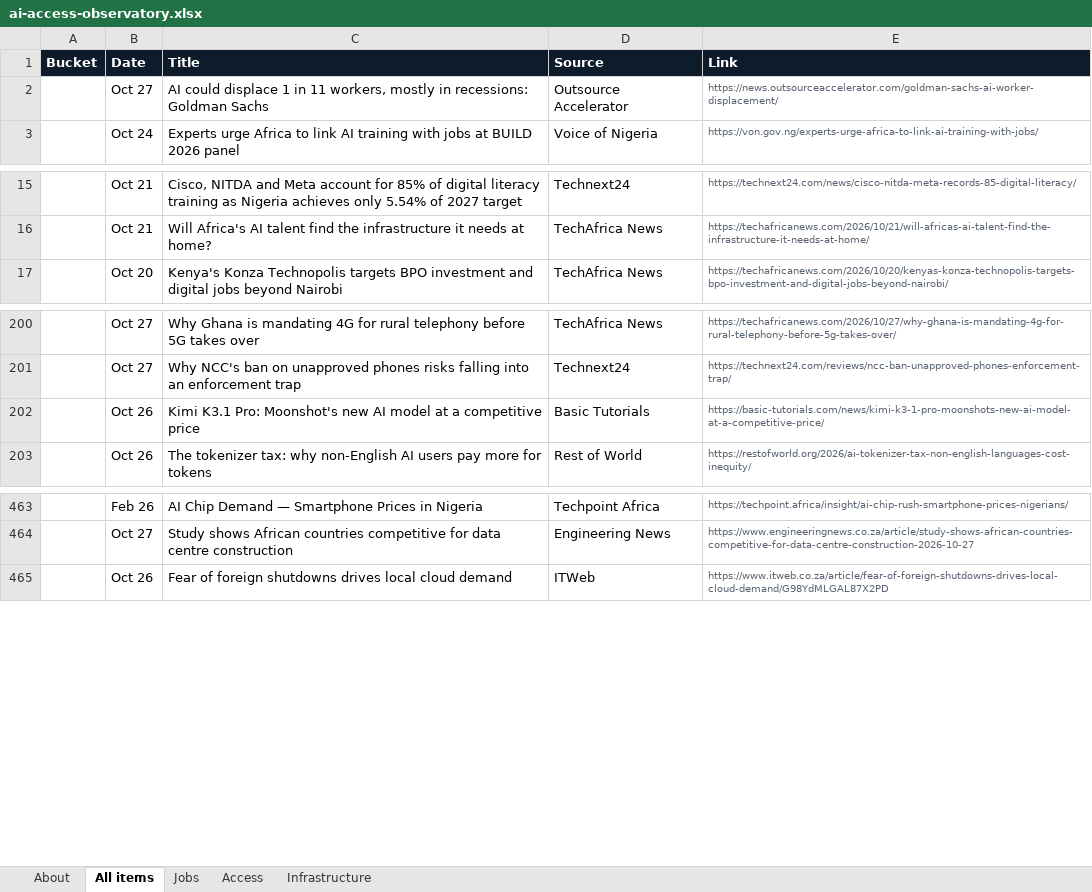
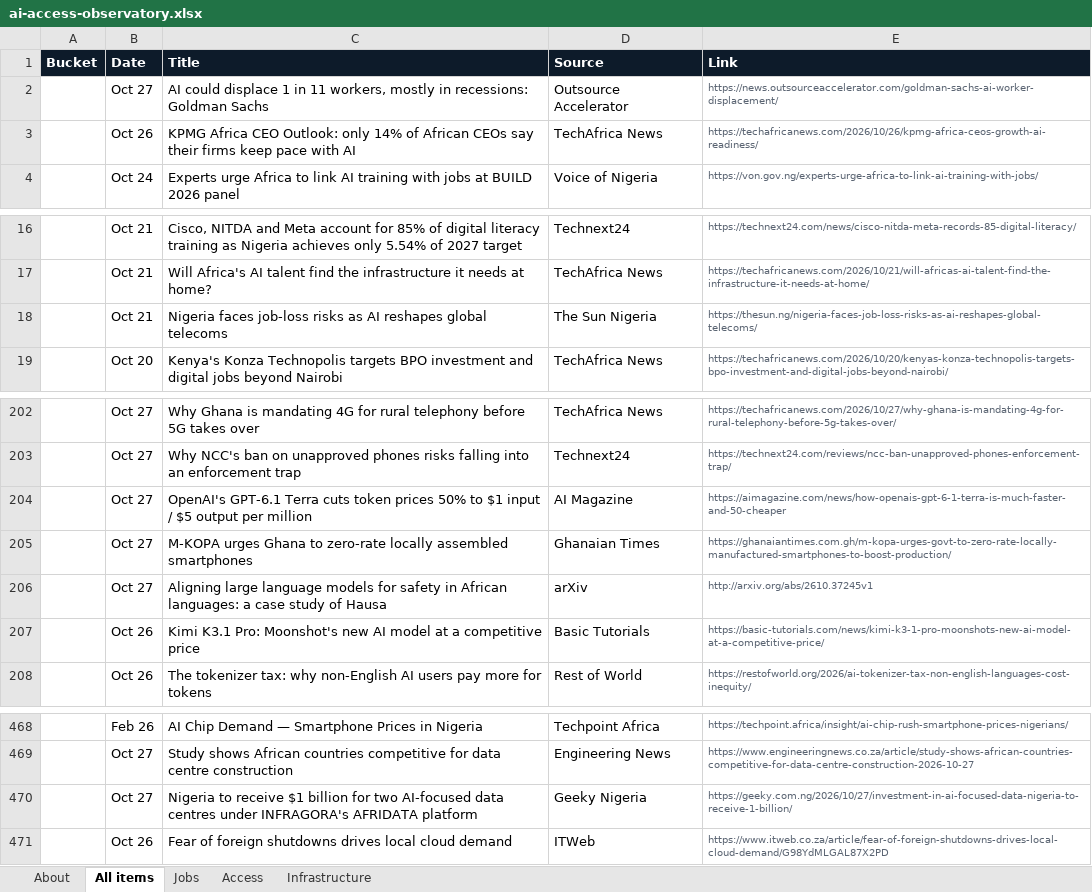
Before and after one commit to samuelajayi29-maker/ai-access-observatory, an Excel workbook: data/ai-access-observatory.xlsx, sheet All items, drawn as a sheet; only a part is shown, gaps mark what is left out; values as stored, in another font and other column widths than the file's, no borders; the diff names each change by its address in the sheet, - before the commit and + after, or states it on an @@ line.

Commit message:
Tracker update: items.json, items.csv, Excel export

```diff
--- a/data/ai-access-observatory.xlsx (sheet All items)
+++ b/data/ai-access-observatory.xlsx (sheet All items)
+row 3:  | Oct 26 | KPMG Africa CEO Outlook: only 14% of African CEOs say their firms keep pace with AI | TechAfrica News | https://techafricanews.com/2026/10/26/kpmg-africa-ceos-growth-ai-readiness/
+row 18:  | Oct 21 | Nigeria faces job-loss risks as AI reshapes global telecoms | The Sun Nigeria | https://thesun.ng/nigeria-faces-job-loss-risks-as-ai-reshapes-global-telecoms/
+row 204:  | Oct 27 | OpenAI's GPT-6.1 Terra cuts token prices 50% to $1 input / $5 output per million | AI Magazine | https://aimagazine.com/news/how-openais-gpt-6-1-terra-is-much-faster-and-50-cheaper
+row 205:  | Oct 27 | M-KOPA urges Ghana to zero-rate locally assembled smartphones | Ghanaian Times | https://ghanaiantimes.com.gh/m-kopa-urges-govt-to-zero-rate-locally-manufactured-smartphones-to-boost-production/
+row 206:  | Oct 27 | Aligning large language models for safety in African languages: a case study of Hausa | arXiv | http://arxiv.org/abs/2610.37245v1
+row 470:  | Oct 27 | Nigeria to receive $1 billion for two AI-focused data centres under INFRAGORA's AFRIDATA platform | Geeky Nigeria | https://geeky.com.ng/2026/10/27/investment-in-ai-focused-data-nigeria-to-receive-1-billion/
```
Also changed, not shown: sheet Access, sheet Jobs, sheet About, sheet Infrastructure, 2 other files.
